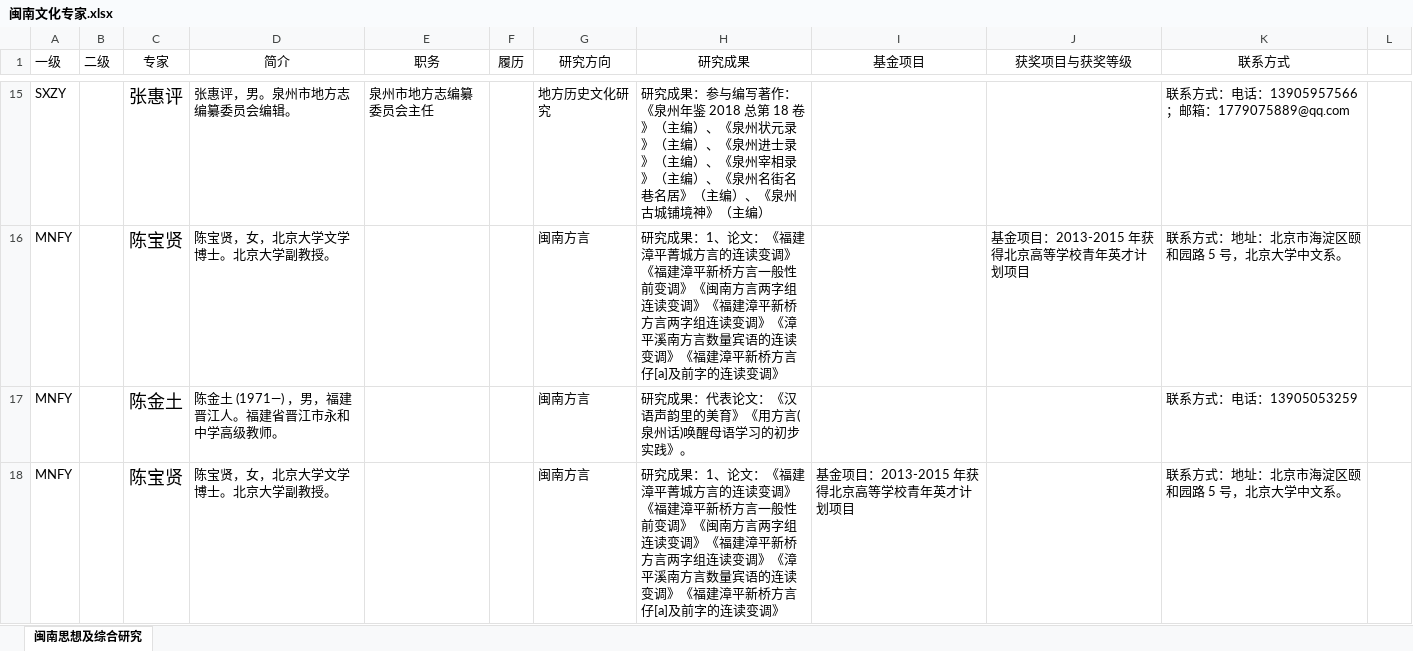
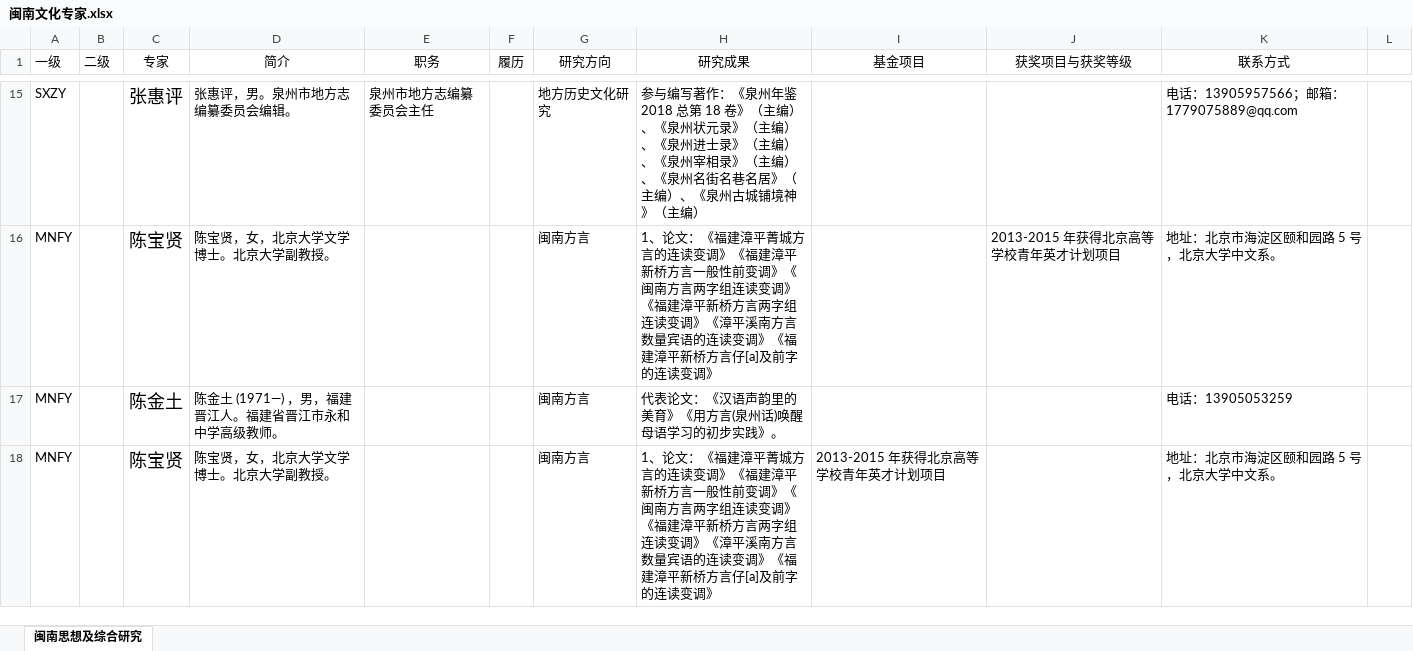
Before and after one commit to mortersen/Minnan, an Excel workbook: 闽南文化研究信息资源数据库建设/专家库/闽南文化专家.xlsx, sheet 闽南思想及综合研究, drawn as a sheet; only a part is shown, gaps mark what is left out; values as stored, in another font and other column widths than the file's, no borders; the diff covers the shown part only; the diff names each change by its address in the sheet, - before the commit and + after, or states it on an @@ line.

```diff
--- a/闽南文化研究信息资源数据库建设/专家库/闽南文化专家.xlsx (sheet 闽南思想及综合研究)
+++ b/闽南文化研究信息资源数据库建设/专家库/闽南文化专家.xlsx (sheet 闽南思想及综合研究)
-H15 (研究成果): 研究成果：参与编写…
+H15 (研究成果): 参与编写…
-K15 (联系方式): 联系方式：电话：13905957566；邮箱：1779075889@qq.com
+K15 (联系方式): 电话：13905957566；邮箱：1779075889@qq.com
-H16 (研究成果): 研究成果：1、论文…
+H16 (研究成果): 1、论文…
-J16 (获奖项目与获奖等级): 基金项目：2013-2015 年获得北京高等学校青年英才计划项目
+J16 (获奖项目与获奖等级): 2013-2015 年获得北京高等学校青年英才计划项目
-K16 (联系方式): 联系方式：地址：北京市海淀区颐和园路 5 号，北京大学中文系。
+K16 (联系方式): 地址：北京市海淀区颐和园路 5 号，北京大学中文系。
-H17 (研究成果): 研究成果：代表论文：《汉语声韵里的美育》《用方言(泉州话)唤醒母语学习的初步实践》。
+H17 (研究成果): 代表论文：《汉语声韵里的美育》《用方言(泉州话)唤醒母语学习的初步实践》。
-K17 (联系方式): 联系方式：电话：13905053259
+K17 (联系方式): 电话：13905053259
-H18 (研究成果): 研究成果：1、论文…
+H18 (研究成果): 1、论文…
-I18 (基金项目): 基金项目：2013-2015 年获得北京高等学校青年英才计划项目
+I18 (基金项目): 2013-2015 年获得北京高等学校青年英才计划项目
-K18 (联系方式): 联系方式：地址：北京市海淀区颐和园路 5 号，北京大学中文系。
+K18 (联系方式): 地址：北京市海淀区颐和园路 5 号，北京大学中文系。
```
Also changed, not shown: 741 edited cells elsewhere in this sheet, 闽南文化研究信息资源数据库建设/数据分类.xlsx, 8 other files.
